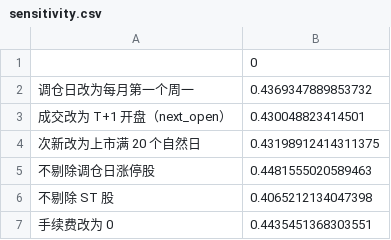
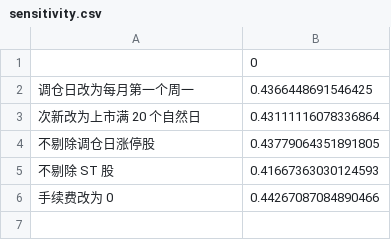
Before and after one commit to Escapeyuki/small-market-cap-strategy, a CSV file: output/sensitivity.csv, drawn as a sheet.

```diff
--- a/output/sensitivity.csv
+++ b/output/sensitivity.csv
@@ -1,7 +1,6 @@
 ,0
-调仓日改为每月第一个周一,0.4369347889853732
-成交改为 T+1 开盘（next_open）,0.430048823414501
-次新改为上市满 20 个自然日,0.43198912414311375
-不剔除调仓日涨停股,0.4481555020589463
-不剔除 ST 股,0.4065212134047398
-手续费改为 0,0.4435451368303551
+调仓日改为每月第一个周一,0.4366448691546425
+次新改为上市满 20 个自然日,0.43111116078336864
+不剔除调仓日涨停股,0.43779064351891805
+不剔除 ST 股,0.41667363030124593
+手续费改为 0,0.44267087084890466
```
Also changed, not shown: output/bands_annual_return.csv, 48 other files.
